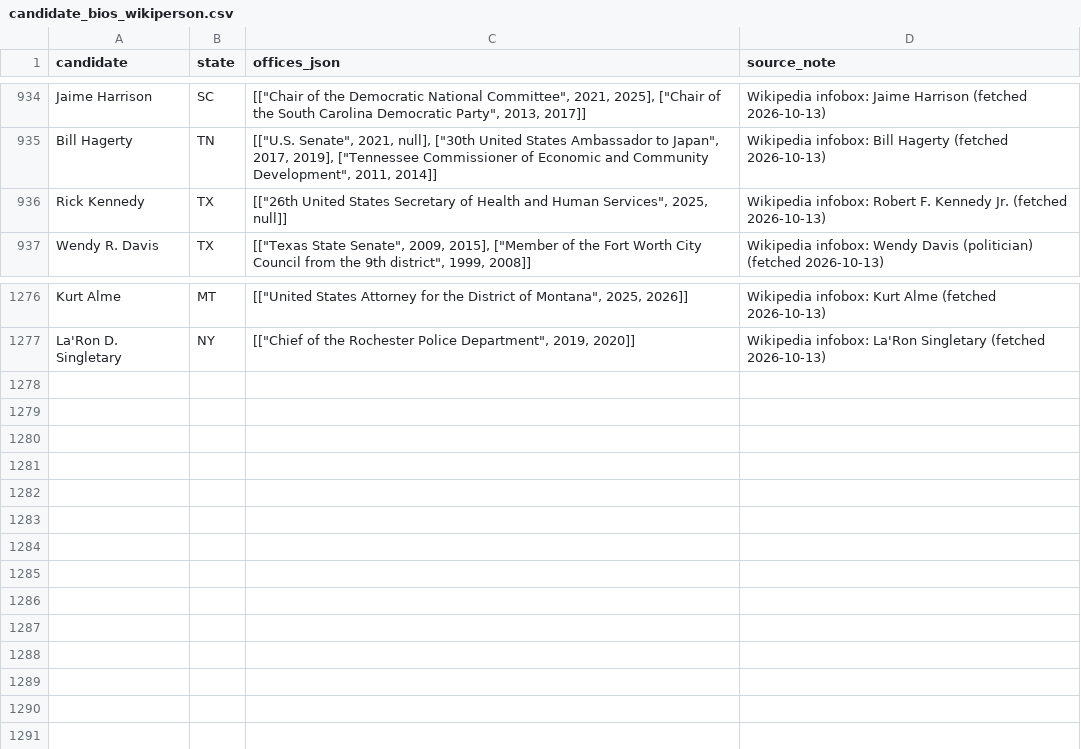
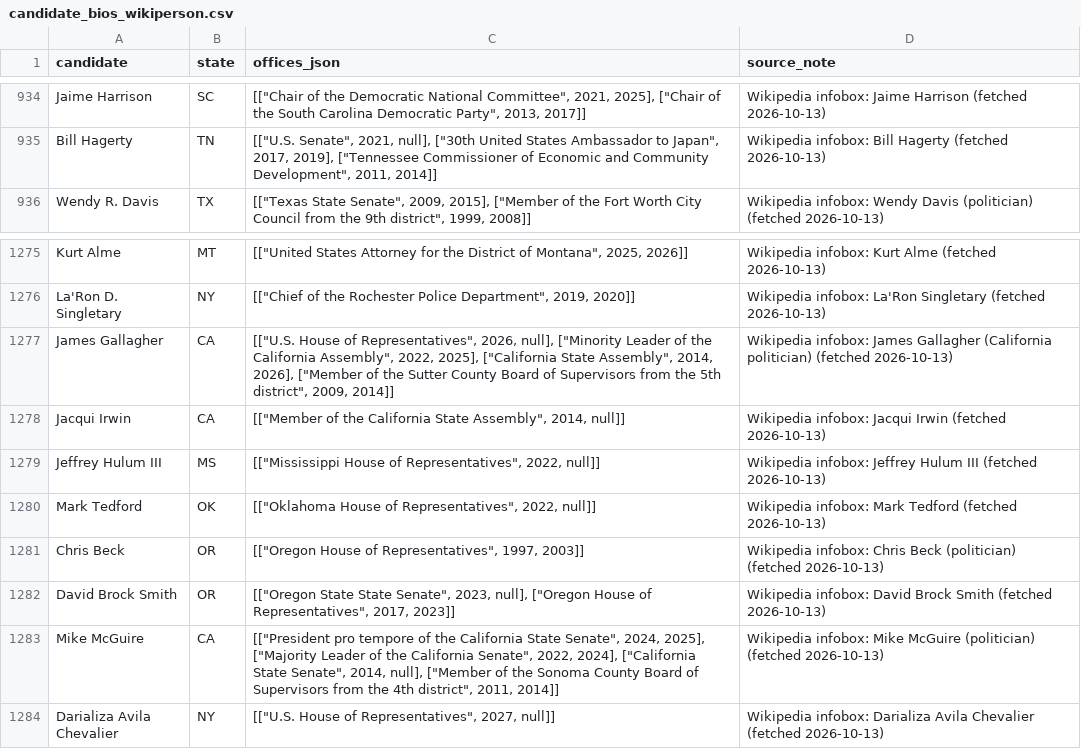
Before and after one commit to pjmerica/Polls-prediction-model, a CSV file: data/candidate_bios_wikiperson.csv, drawn as a sheet; only a part is shown, gaps mark what is left out.

Commit message:
Bios: 2026 House race pages for 49 states, no matches through a nickname's initial or another state's offices, staff posts are not offices
For the unpolled nominees the no-polls model now scores. The 2026 House race-page bios covered 31
states (scraped before most primaries); re-scraped for 49 (California's page lists no
candidates). A fresh row without a descriptor never replaces an older one that named an office.
Every major-party nominee reading level 0 was also looked up on Wikipedia and, until it
rate-limited, Ballotpedia: Mike McGuire (CA-1 D, state senator since 2014) had read 0 through a
2000 namesake's key; Lisa Kinney and Chuck Gray (WY), Chris Beck (OR-2), Mark Tedford (OK-1) and
Jeffrey Hulum (MS-4) also gained their offices.

candidate_bios.csv: only its 2026 House rows change (a from-scratch build_office_level_table run
would also move 282 pre-2026 rows - builder drift, see HANDOFF 2026-10-23); no 2026 House level
goes down; a stray "Jeanne Shaheen, NH-1 House" row is gone.

fetch_wikipedia_person_offices: title_matches no longer accepts a nickname's INITIAL (Jim Kingston,
GA-1, had become his father Jack; Rick Kennedy (TX) had become Robert F. Kennedy Jr.); Ginny ->
Virginia added as a real nickname; new foreign_offices drops an infobox whose state offices are all
in another state (Steve Cohen, CA-50 R, had become Tennessee's Rep. Steve Cohen), with _MOVED for
verified movers (Richard Ojeda, NC-9). --recheck dropped those three rows.

fetch_candidate_bios.classify: a "mayor's office" and "employee of ..." are staff, not the office
(George Marsh, NY-5, read local elected).

The poll model's 433 candidate rows are identical before and after (src/predict.py run on both
bio sets); only unpolled races use the new levels.

```diff
--- a/data/candidate_bios_wikiperson.csv
+++ b/data/candidate_bios_wikiperson.csv
@@ -935,3 +935,2 @@ Jaime Harrison,SC,"[[""Chair of the Democratic National Committee"", 2021, 2025]
 Bill Hagerty,TN,"[[""U.S. Senate"", 2021, null], [""30th United States Ambassador to Japan"", 2017, 2019], [""Tennessee Commissioner of Economic and Community Development"", 2011, 2014]]",Wikipedia infobox: Bill Hagerty (fetched 2026-10-13)
-Rick Kennedy,TX,"[[""26th United States Secretary of Health and Human Services"", 2025, null]]",Wikipedia infobox: Robert F. Kennedy Jr. (fetched 2026-10-13)
 Wendy R. Davis,TX,"[[""Texas State Senate"", 2009, 2015], [""Member of the Fort Worth City Council from the 9th district"", 1999, 2008]]",Wikipedia infobox: Wendy Davis (politician) (fetched 2026-10-13)
@@ -1277 +1276,9 @@ Kurt Alme,MT,"[[""United States Attorney for the District of Montana"", 2025, 20
 La'Ron D. Singletary,NY,"[[""Chief of the Rochester Police Department"", 2019, 2020]]",Wikipedia infobox: La'Ron Singletary (fetched 2026-10-13)
+James Gallagher,CA,"[[""U.S. House of Representatives"", 2026, null], [""Minority Leader of the California Assembly"", 2022, 2025], [""California State Assembly"", 2014, 2026], [""Member of the Sutter County Board of Supervisors from the 5th district"", 2009, 2014]]",Wikipedia infobox: James Gallagher (California politician) (fetched 2026-10-13)
+Jacqui Irwin,CA,"[[""Member of the California State Assembly"", 2014, null]]",Wikipedia infobox: Jacqui Irwin (fetched 2026-10-13)
+Jeffrey Hulum III,MS,"[[""Mississippi House of Representatives"", 2022, null]]",Wikipedia infobox: Jeffrey Hulum III (fetched 2026-10-13)
+Mark Tedford,OK,"[[""Oklahoma House of Representatives"", 2022, null]]",Wikipedia infobox: Mark Tedford (fetched 2026-10-13)
+Chris Beck,OR,"[[""Oregon House of Representatives"", 1997, 2003]]",Wikipedia infobox: Chris Beck (politician) (fetched 2026-10-13)
+David Brock Smith,OR,"[[""Oregon State State Senate"", 2023, null], [""Oregon House of Representatives"", 2017, 2023]]",Wikipedia infobox: David Brock Smith (fetched 2026-10-13)
+Mike McGuire,CA,"[[""President pro tempore of the California State Senate"", 2024, 2025], [""Majority Leader of the California Senate"", 2022, 2024], [""California State Senate"", 2014, null], [""Member of the Sonoma County Board of Supervisors from the 4th district"", 2011, 2014]]",Wikipedia infobox: Mike McGuire (politician) (fetched 2026-10-13)
+Darializa Avila Chevalier,NY,"[[""U.S. House of Representatives"", 2027, null]]",Wikipedia infobox: Darializa Avila Chevalier (fetched 2026-10-13)
```
Also changed, not shown: data/candidate_bios_ballotpedia.csv, 4 other files.
